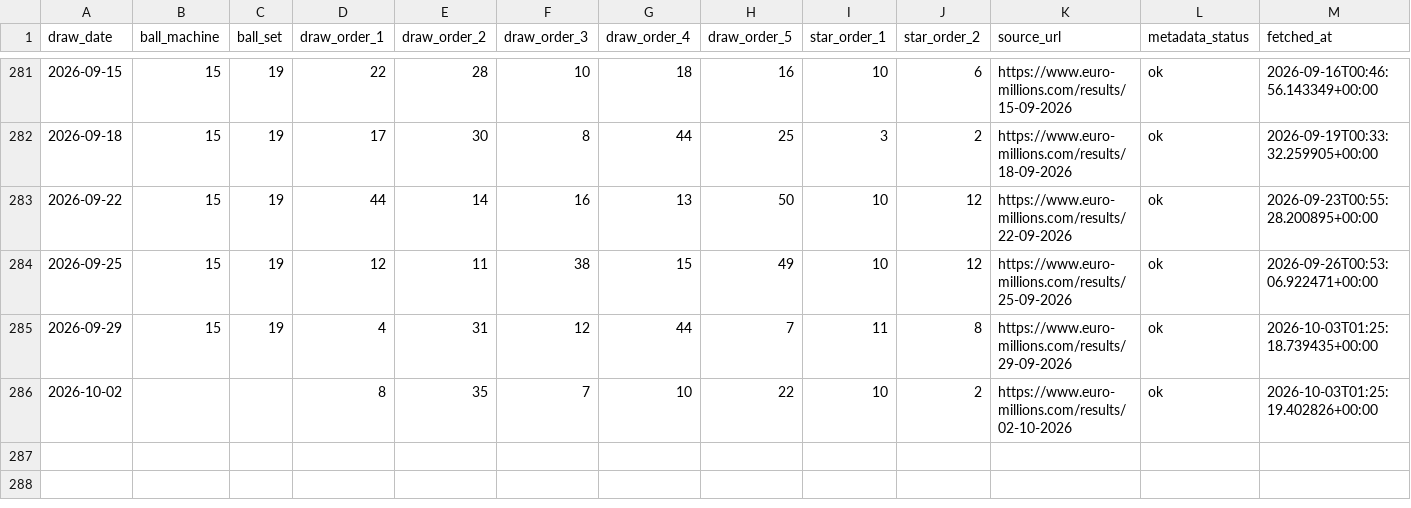
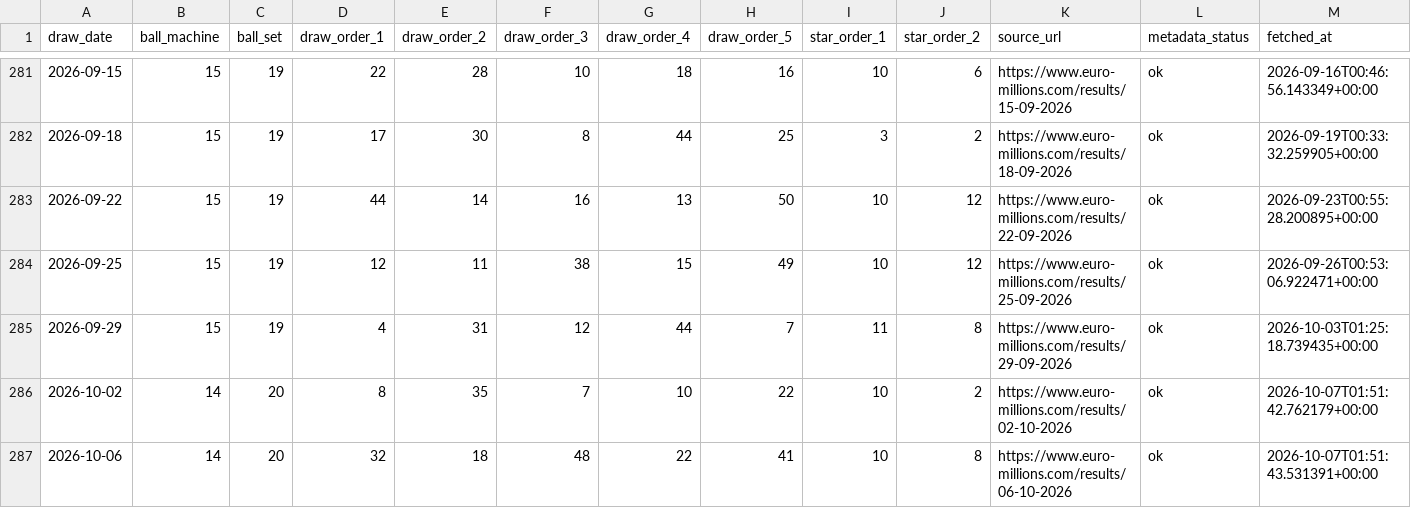
Before and after one commit to Ni-lz/pat-alyzer, a CSV file: data/external/euromillions_machine_metadata.csv, drawn as a sheet; only a part is shown, gaps mark what is left out.

```diff
--- a/data/external/euromillions_machine_metadata.csv
+++ b/data/external/euromillions_machine_metadata.csv
@@ -285,2 +285,3 @@ draw_date,ball_machine,ball_set,draw_order_1,draw_order_2,draw_order_3,draw_orde
 2026-09-29,15,19,4,31,12,44,7,11,8,https://www.euro-millions.com/results/29-09-2026,ok,2026-10-03T01:25:18.739435+00:00
-2026-10-02,,,8,35,7,10,22,10,2,https://www.euro-millions.com/results/02-10-2026,ok,2026-10-03T01:25:19.402826+00:00
+2026-10-02,14,20,8,35,7,10,22,10,2,https://www.euro-millions.com/results/02-10-2026,ok,2026-10-07T01:51:42.762179+00:00
+2026-10-06,14,20,32,18,48,22,41,10,8,https://www.euro-millions.com/results/06-10-2026,ok,2026-10-07T01:51:43.531391+00:00
```
Also changed, not shown: data/processed/draws_enriched.csv, data/processed/financial_raw.csv, 33 other files.
